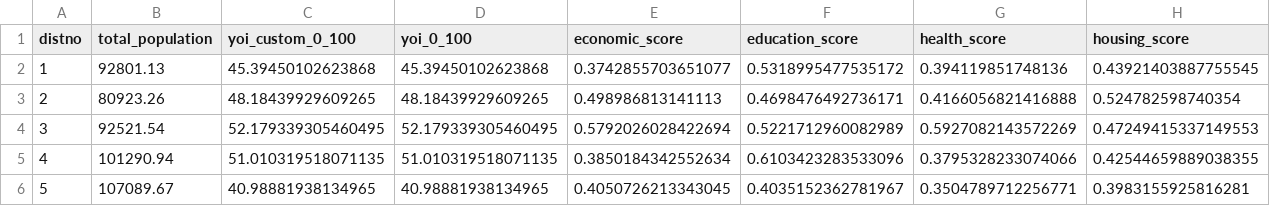
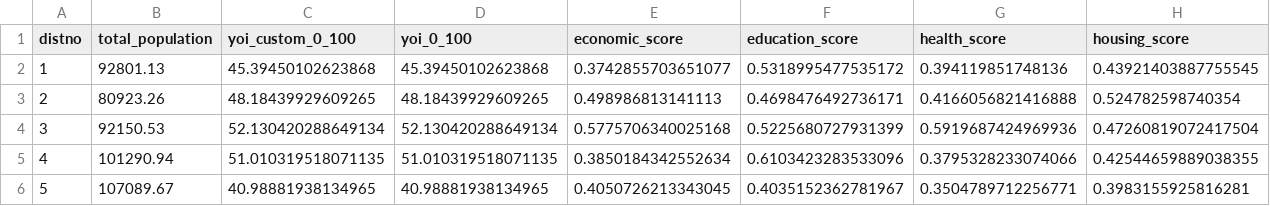
Before and after one commit to laurenthanhvo/youth_opportunity_index, a CSV file: data/processed/yoi/yoi_supervisor_district_components.csv, drawn as a sheet; only a part is shown; the diff covers the shown part only; the diff names each change by its address in the sheet, - before the commit and + after, or states it on an @@ line.

```diff
--- a/data/processed/yoi/yoi_supervisor_district_components.csv
+++ b/data/processed/yoi/yoi_supervisor_district_components.csv
-B4 (total_population): 92521.54
+B4 (total_population): 92150.53
-C4 (yoi_custom_0_100): 52.179339305460495
+C4 (yoi_custom_0_100): 52.130420288649134
-D4 (yoi_0_100): 52.179339305460495
+D4 (yoi_0_100): 52.130420288649134
-E4 (economic_score): 0.5792026028422694
+E4 (economic_score): 0.5775706340025168
-F4 (education_score): 0.5221712960082989
+F4 (education_score): 0.5225680727931399
-G4 (health_score): 0.5927082143572269
+G4 (health_score): 0.5919687424969936
-H4 (housing_score): 0.47249415337149553
+H4 (housing_score): 0.47260819072417504
```
Also changed, not shown: 78 edited cells elsewhere in this file, data/processed/yoi/yoi_city_council_district_components.csv, data/processed/yoi/yoi_county_region_components.csv, 19 other files.
